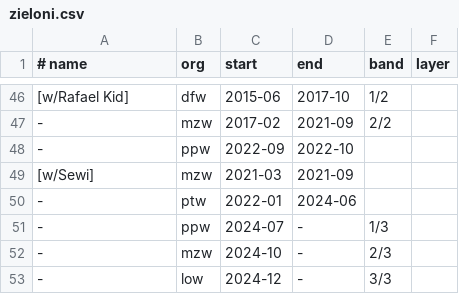
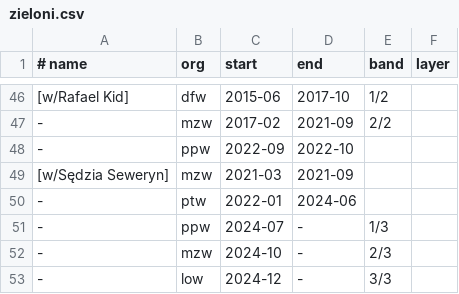
Before and after one commit to tpwres/teczki-polskiego-wrestlingu, a CSV file: const/zieloni.csv, drawn as a sheet; only a part is shown, gaps mark what is left out.

Commit message:
Linkowalny Sewi (oby)

```diff
--- a/const/zieloni.csv
+++ b/const/zieloni.csv
@@ -48,3 +48,3 @@
 -,ppw,2022-09,2022-10
-[w/Sewi],mzw,2021-03,2021-09
+[w/Sędzia Seweryn],mzw,2021-03,2021-09
 -,ptw,2022-01,2024-06
```
